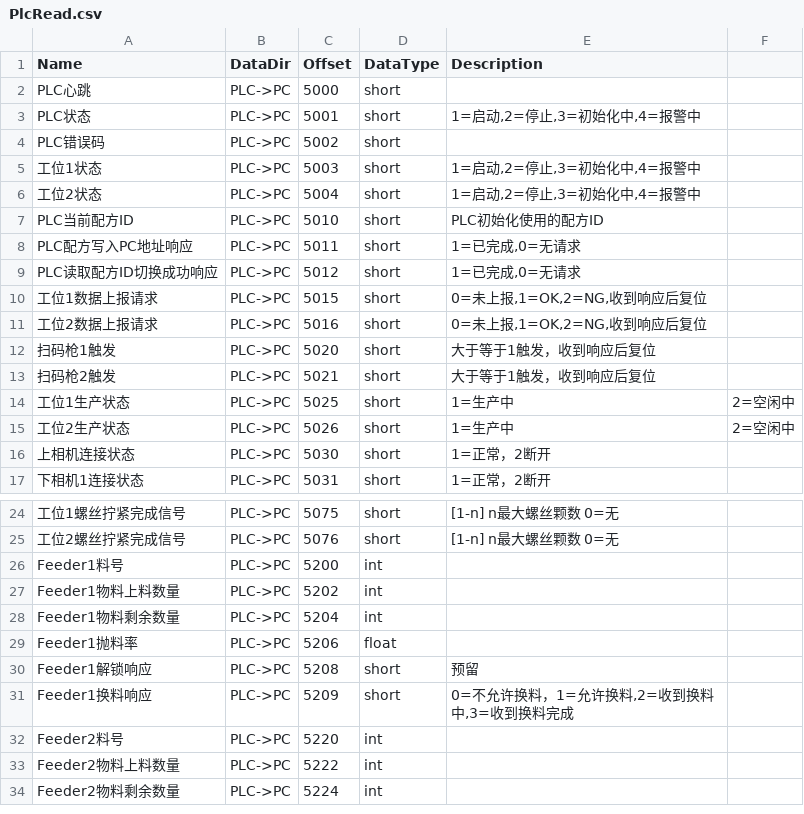
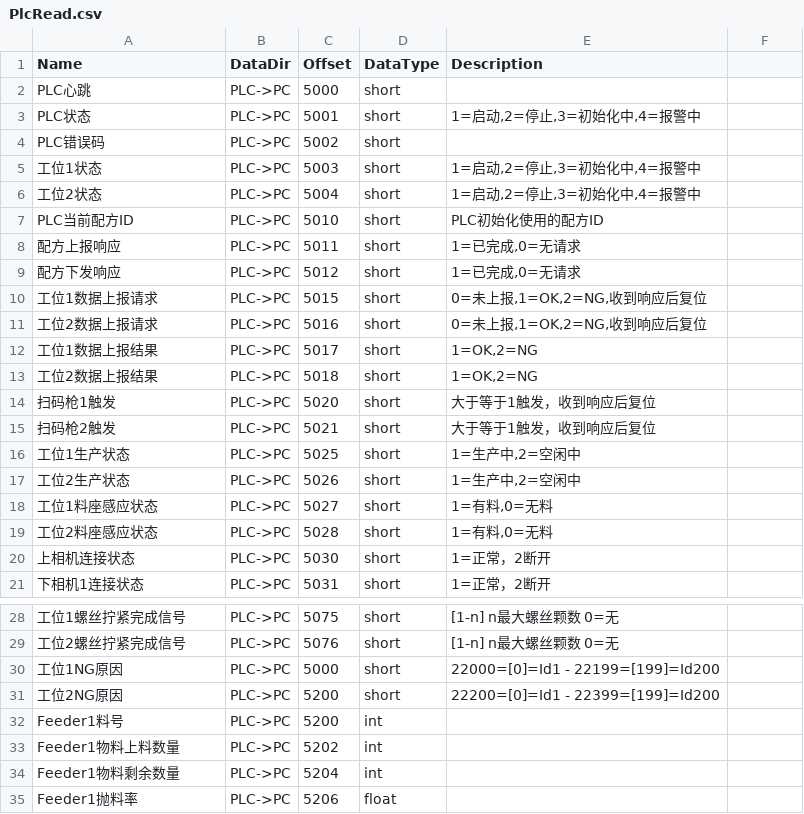
Before and after one commit to yyz-art/ZeberKS, a CSV file: src/apps/App/@structs/ASM15-1/PlcRead.csv, drawn as a sheet; only a part is shown, gaps mark what is left out; the shorter side is filled out with more unchanged rows; addresses are those after the commit; the diff names each change by its address in the sheet, - before the commit and + after, or states it on an @@ line.

```diff
--- a/src/apps/App/@structs/ASM15-1/PlcRead.csv
+++ b/src/apps/App/@structs/ASM15-1/PlcRead.csv
-A8 (Name): PLC配方写入PC地址响应
+A8 (Name): 配方上报响应
-A9 (Name): PLC读取配方ID切换成功响应
+A9 (Name): 配方下发响应
+row 12: 工位1数据上报结果 | PLC->PC | 5017 | short | 1=OK,2=NG
+row 13: 工位2数据上报结果 | PLC->PC | 5018 | short | 1=OK,2=NG
-E16:E17 (Description): 1=生产中
+E16:E17 (Description): 1=生产中,2=空闲中
-F16:F17: 2=空闲中
+F16:F17: (empty)
+row 18: 工位1料座感应状态 | PLC->PC | 5027 | short | 1=有料,0=无料
+row 19: 工位2料座感应状态 | PLC->PC | 5028 | short | 1=有料,0=无料
+row 30: 工位1NG原因 | PLC->PC | 5000 | short | 22000=[0]=Id1 - 22199=[199]=Id200
+row 31: 工位2NG原因 | PLC->PC | 5200 | short | 22200=[0]=Id1 - 22399=[199]=Id200
```
Also changed, not shown: src/apps/App/@structs/ASM15-1/PlcWrite.csv, src/apps/App/@structs/ASM15-2/PlcWrite.csv, 46 other files.
